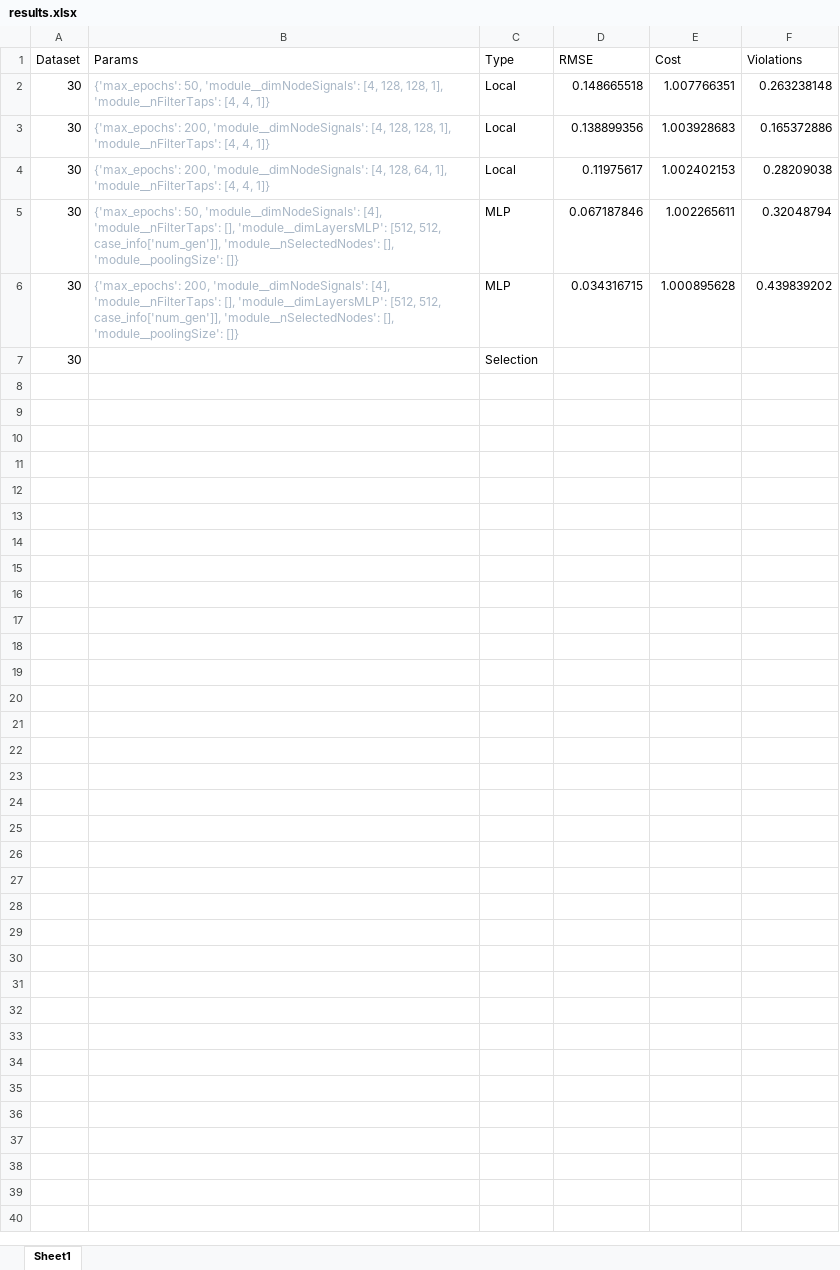
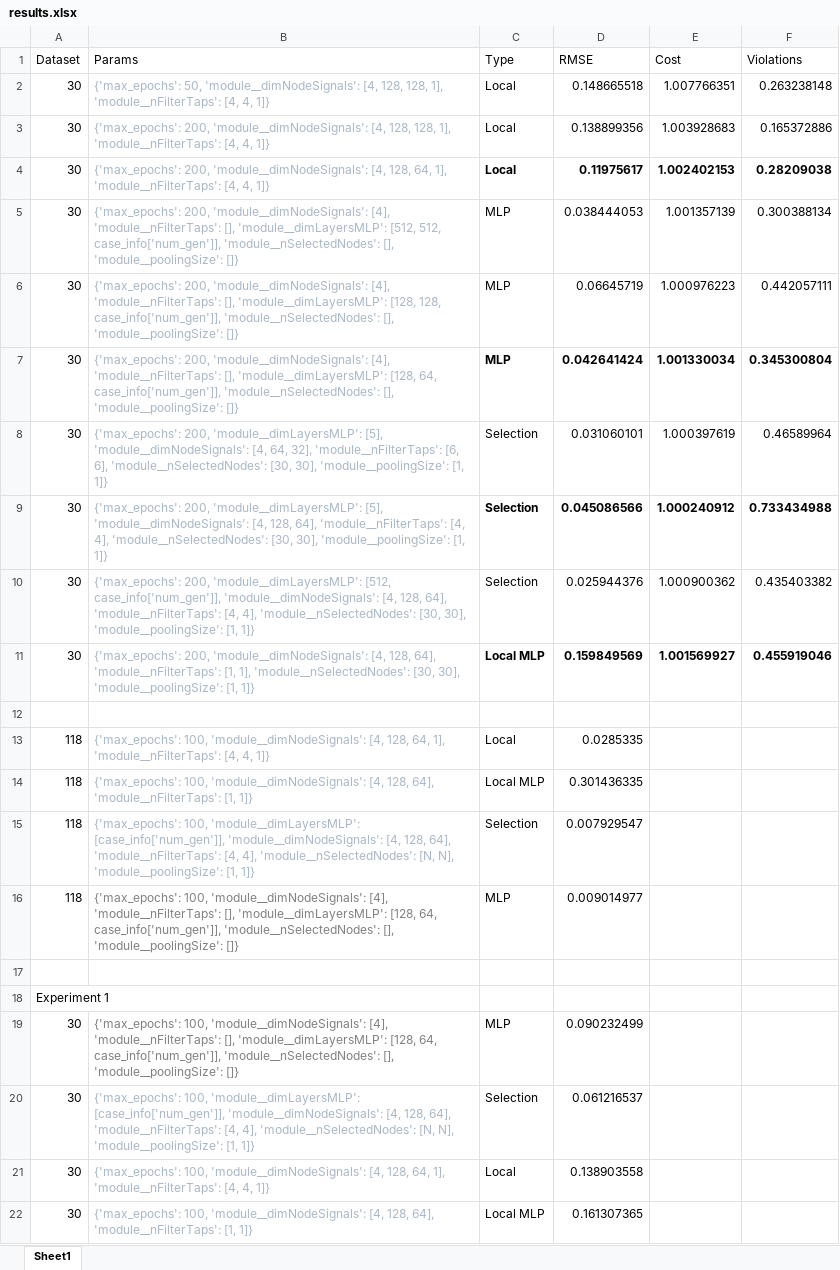
Before and after one commit to Damowerko/opf, an Excel workbook: paper/results.xlsx, sheet Sheet1, drawn as a sheet; only a part is shown; values as stored, in another font and other column widths than the file's, no borders; addresses are those after the commit; the diff covers the shown part only; the diff names each change by its address in the sheet, - before the commit and + after, or states it on an @@ line.

```diff
--- a/paper/results.xlsx (sheet Sheet1)
+++ b/paper/results.xlsx (sheet Sheet1)
-C4:F4 bold: off
+C4:F4 bold: on
-B5 (Params): {'max_epochs': 50, 'module__dimNodeSignals': [4],…
+B5 (Params): {'max_epochs': 200, 'module__dimNodeSignals': [4],…
-D5 (RMSE): 0.067187846
+D5 (RMSE): 0.038444053
-E5 (Cost): 1.002265611
+E5 (Cost): 1.001357139
-F5 (Violations): 0.32048794
+F5 (Violations): 0.300388134
-B6 (Params): …[], 'module__dimLayersMLP': [512, 512, case_info['num_gen']], 'module__nSelectedNodes':…
+B6 (Params): …[], 'module__dimLayersMLP': [128, 128, case_info['num_gen']], 'module__nSelectedNodes':…
-D6 (RMSE): 0.034316715
+D6 (RMSE): 0.06645719
-E6 (Cost): 1.000895628
+E6 (Cost): 1.000976223
-F6 (Violations): 0.439839202
+F6 (Violations): 0.442057111
+row 7: 30 | {'max_epochs': 200, 'module__dimNodeSignals': [4], 'module__nFilterTaps': [], 'module__dimLayersMLP': [128, 64, case_info['num_gen']], 'module__nSelectedNodes': [], 'module__poolingSize': []} | MLP | 0.042641424 | 1.001330034 | 0.345300804
+row 8: 30 | {'max_epochs': 200, 'module__dimLayersMLP': [5], 'module__dimNodeSignals': [4, 64, 32], 'module__nFilterTaps': [6, 6], 'module__nSelectedNodes': [30, 30], 'module__poolingSize': [1, 1]} | Selection | 0.031060101 | 1.000397619 | 0.46589964
+row 9: 30 | {'max_epochs': 200, 'module__dimLayersMLP': [5], 'module__dimNodeSignals': [4, 128, 64], 'module__nFilterTaps': [4, 4], 'module__nSelectedNodes': [30, 30], 'module__poolingSize': [1, 1]} | Selection | 0.045086566 | 1.000240912 | 0.733434988
+row 10: 30 | {'max_epochs': 200, 'module__dimLayersMLP': [512, case_info['num_gen']], 'module__dimNodeSignals': [4, 128, 64], 'module__nFilterTaps': [4, 4], 'module__nSelectedNodes': [30, 30], 'module__poolingSize': [1, 1]} | Selection | 0.025944376 | 1.000900362 | 0.435403382
+row 11: 30 | {'max_epochs': 200, 'module__dimNodeSignals': [4, 128, 64], 'module__nFilterTaps': [1, 1], 'module__nSelectedNodes': [30, 30], 'module__poolingSize': [1, 1]} | Local MLP | 0.159849569 | 1.001569927 | 0.455919046
+row 12: (empty)
+row 13: 118 | {'max_epochs': 100, 'module__dimNodeSignals': [4, 128, 64, 1], 'module__nFilterTaps': [4, 4, 1]} | Local | 0.0285335
+row 14: 118 | {'max_epochs': 100, 'module__dimNodeSignals': [4, 128, 64], 'module__nFilterTaps': [1, 1]} | Local MLP | 0.301436335
+row 15: 118 | {'max_epochs': 100, 'module__dimLayersMLP': [case_info['num_gen']], 'module__dimNodeSignals': [4, 128, 64], 'module__nFilterTaps': [4, 4], 'module__nSelectedNodes': [N, N], 'module__poolingSize': [1, 1]} | Selection | 0.007929547
+row 16: 118 | {'max_epochs': 100, 'module__dimNodeSignals': [4], 'module__nFilterTaps': [], 'module__dimLayersMLP': [128, 64, case_info['num_gen']], 'module__nSelectedNodes': [], 'module__poolingSize': []} | MLP | 0.009014977
+row 17: (empty)
+row 18: Experiment 1
+row 19: 30 | {'max_epochs': 100, 'module__dimNodeSignals': [4], 'module__nFilterTaps': [], 'module__dimLayersMLP': [128, 64, case_info['num_gen']], 'module__nSelectedNodes': [], 'module__poolingSize': []} | MLP | 0.090232499
-B20 (Params): (empty)
+B20 (Params): {'max_epochs': 100, 'module__dimLayersMLP': [case_info['num_gen']], 'module__dimNodeSignals': [4, 128, 64], 'module__nFilterTaps': [4, 4], 'module__nSelectedNodes': [N, N], 'module__poolingSize': [1, 1]}
-D20 (RMSE): (empty)
+D20 (RMSE): 0.061216537
+row 21: 30 | {'max_epochs': 100, 'module__dimNodeSignals': [4, 128, 64, 1], 'module__nFilterTaps': [4, 4, 1]} | Local | 0.138903558
+row 22: 30 | {'max_epochs': 100, 'module__dimNodeSignals': [4, 128, 64], 'module__nFilterTaps': [1, 1]} | Local MLP | 0.161307365
```
Also changed, not shown: 12 added rows elsewhere in this sheet, 6 other files.
